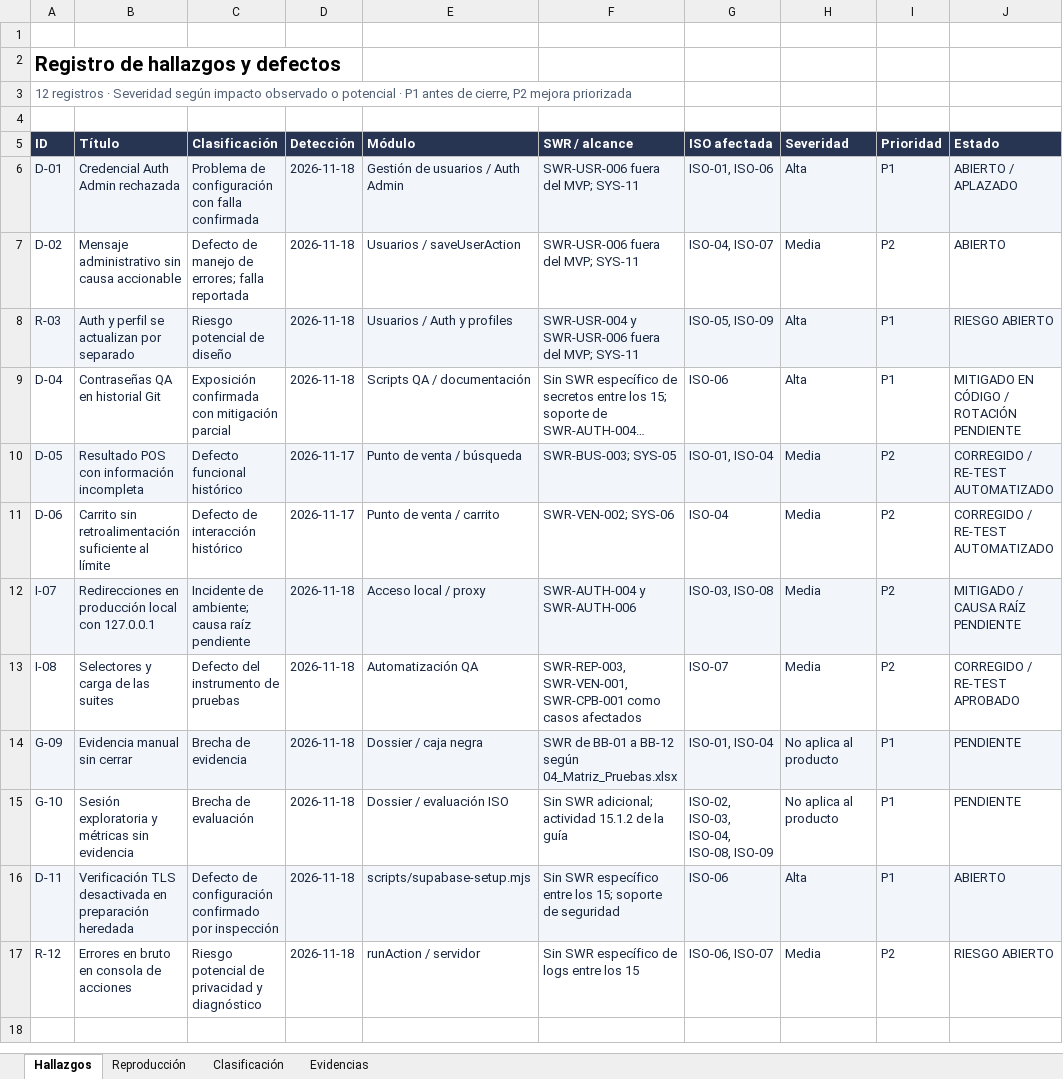
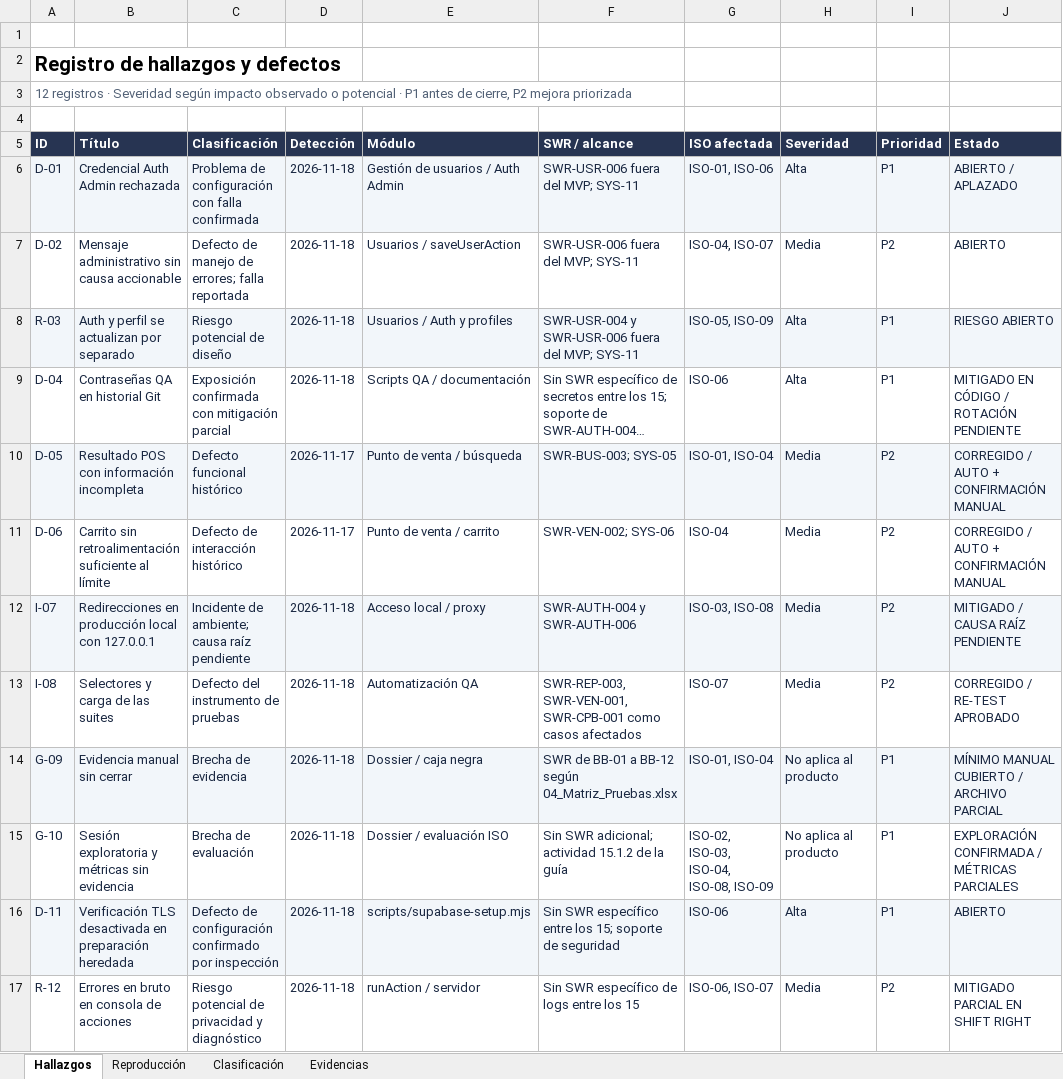
Before and after one commit to eric-castaneda17/MasaMotos_Calidad_software, an Excel workbook: docs/calidad/11_ISO_25010/11_Errores_Defectos_Fallas_Incidentes.xlsx, sheet Hallazgos, drawn as a sheet; long unchanged cells end in …; values as stored, in another font and other column widths than the file's, no borders; the diff names each change by its address in the sheet, - before the commit and + after, or states it on an @@ line.

```diff
--- a/docs/calidad/11_ISO_25010/11_Errores_Defectos_Fallas_Incidentes.xlsx (sheet Hallazgos)
+++ b/docs/calidad/11_ISO_25010/11_Errores_Defectos_Fallas_Incidentes.xlsx (sheet Hallazgos)
-J10:J11 (Estado): CORREGIDO / RE-TEST AUTOMATIZADO
+J10:J11 (Estado): CORREGIDO / AUTO + CONFIRMACIÓN MANUAL
-J14 (Estado): PENDIENTE
+J14 (Estado): MÍNIMO MANUAL CUBIERTO / ARCHIVO PARCIAL
-J15 (Estado): PENDIENTE
+J15 (Estado): EXPLORACIÓN CONFIRMADA / MÉTRICAS PARCIALES
-J17 (Estado): RIESGO ABIERTO
+J17 (Estado): MITIGADO PARCIAL EN SHIFT RIGHT
```
Also changed, not shown: sheet Evidencias, sheet Reproducción, docs/calidad/04_Matriz_Pruebas.xlsx, docs/calidad/11_ISO_25010/12_ISO25010.xlsx, 25 other files.
